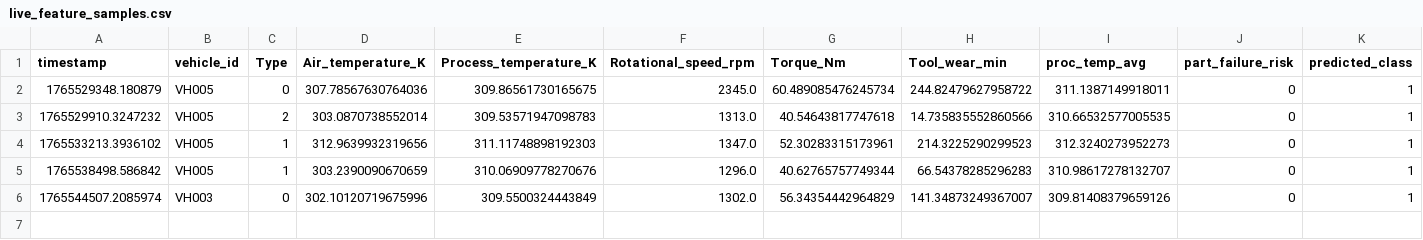
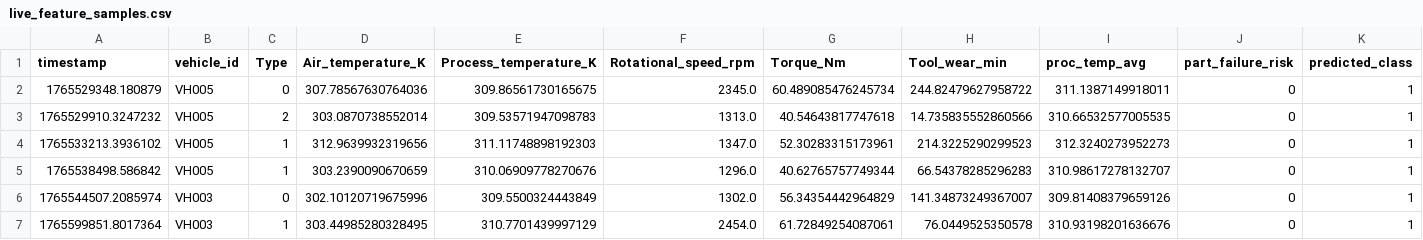
Before and after one commit to Subramaniyasiva002/EY-Techathon, a CSV file: live_feature_samples.csv, drawn as a sheet; only a part is shown; rows hold the shown columns only; the diff names each change by its address in the sheet, - before the commit and + after, or states it on an @@ line.

```diff
--- a/live_feature_samples.csv
+++ b/live_feature_samples.csv
+row 7: 1765599851.8017364 | VH003 | 1 | 303.44985280328495 | 310.7701439997129 | 2454.0 | 61.72849254087061 | 76.0449525350578 | 310.93198201636676 | 0 | 1
```
Also changed, not shown: 10 other files.
